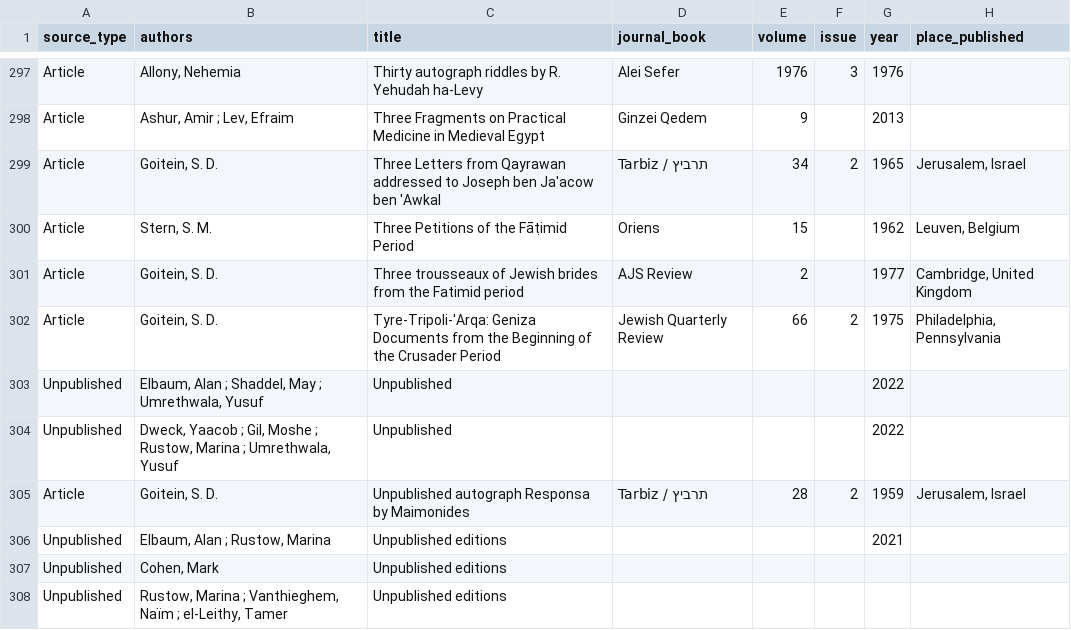
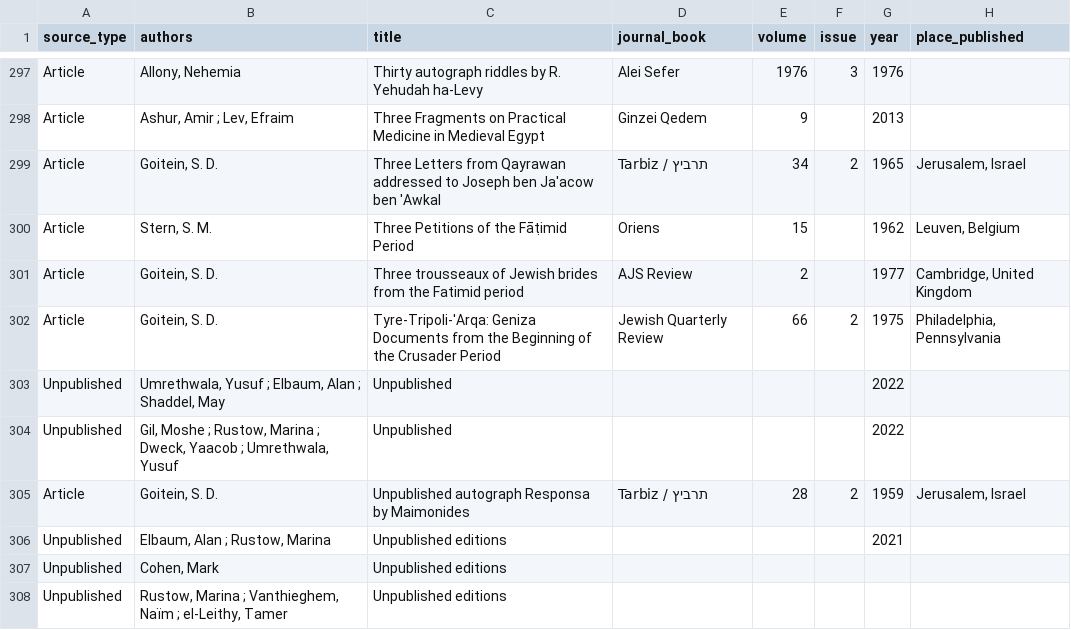
Before and after one commit to Princeton-CDH/test-geniza-metadata, a CSV file: data/sources.csv, drawn as a sheet; only a part is shown, gaps mark what is left out; the diff covers the shown part only; the diff names each change by its address in the sheet, - before the commit and + after, or states it on an @@ line.

```diff
--- a/data/sources.csv
+++ b/data/sources.csv
-B303 (authors): Elbaum, Alan ; Shaddel, May ; Umrethwala, Yusuf
+B303 (authors): Umrethwala, Yusuf ; Elbaum, Alan ; Shaddel, May
-B304 (authors): Dweck, Yaacob ; Gil, Moshe ; Rustow, Marina ; Umrethwala,…
+B304 (authors): Gil, Moshe ; Rustow, Marina ; Dweck, Yaacob ; Umrethwala,…
```
Also changed, not shown: 21 edited cells elsewhere in this file, 1 other file.
